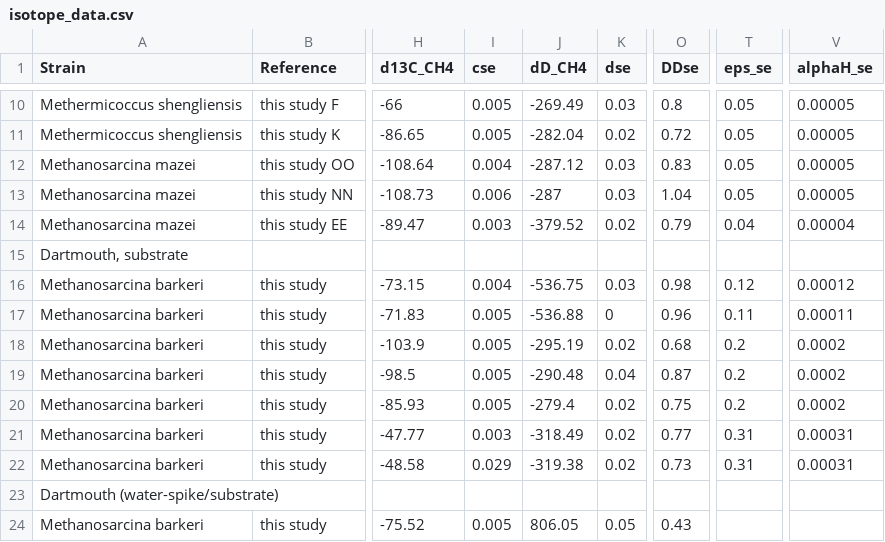
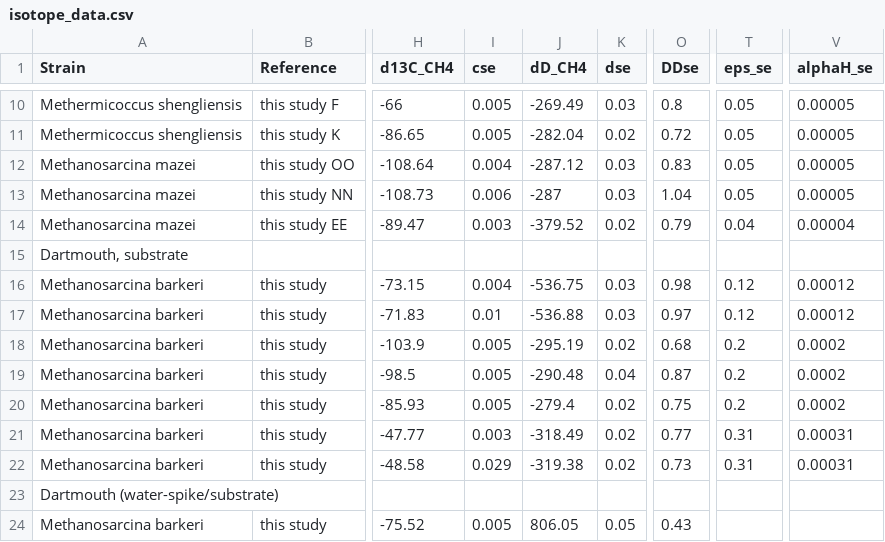
Before and after one commit to Dart-Jarvis/Methanogenesis_est, a CSV file: isotope_data.csv, drawn as a sheet; only a part is shown, gaps mark what is left out; the diff names each change by its address in the sheet, - before the commit and + after, or states it on an @@ line.

Commit message:
data

```diff
--- a/isotope_data.csv
+++ b/isotope_data.csv
-I17 (cse): 0.005
+I17 (cse): 0.01
-K17 (dse): 0
+K17 (dse): 0.03
-O17 (DDse): 0.96
+O17 (DDse): 0.97
-T17 (eps_se): 0.11
+T17 (eps_se): 0.12
-V17 (alphaH_se): 0.00011
+V17 (alphaH_se): 0.00012
```
Also changed, not shown: 2 other files.
